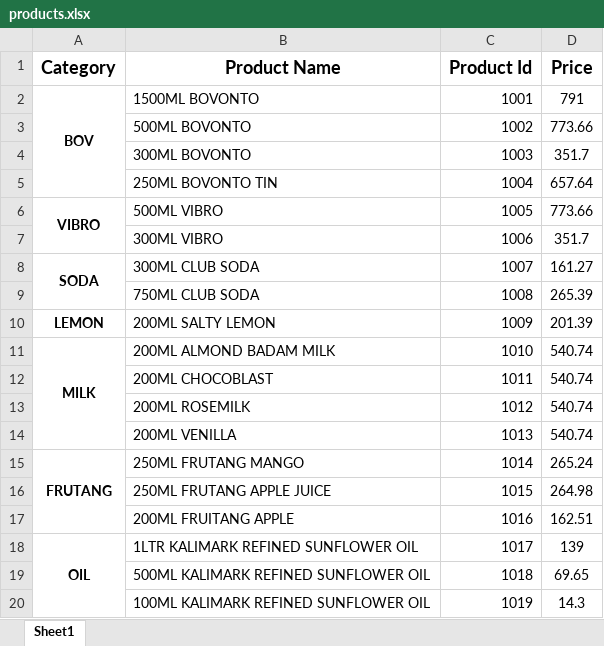
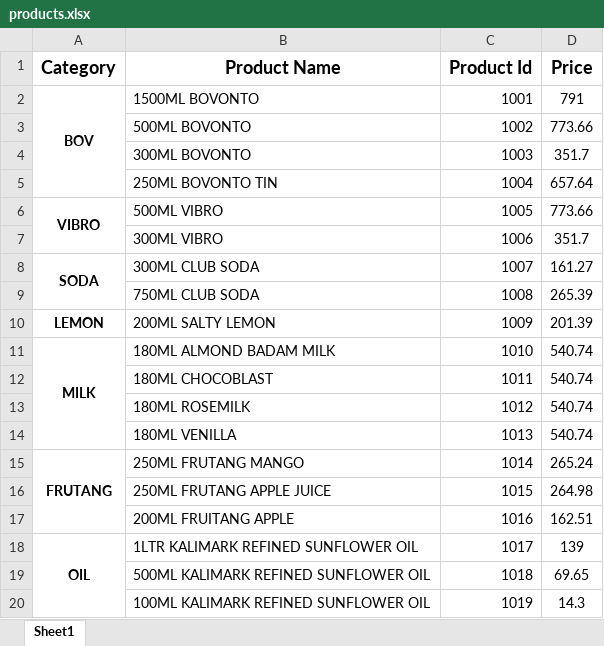
Before and after one commit to Nazreen998/tickin_backend, an Excel workbook: data/products.xlsx, sheet Sheet1, drawn as a sheet; values as stored, in another font and other column widths than the file's, no borders; the diff names each change by its address in the sheet, - before the commit and + after, or states it on an @@ line.

Commit message:
Updated items

```diff
--- a/data/products.xlsx (sheet Sheet1)
+++ b/data/products.xlsx (sheet Sheet1)
-B11 (Product Name): 200ML ALMOND BADAM MILK
+B11 (Product Name): 180ML ALMOND BADAM MILK
-B12 (Product Name): 200ML CHOCOBLAST
+B12 (Product Name): 180ML CHOCOBLAST
-B13 (Product Name): 200ML ROSEMILK
+B13 (Product Name): 180ML ROSEMILK
-B14 (Product Name): 200ML VENILLA
+B14 (Product Name): 180ML VENILLA
```
